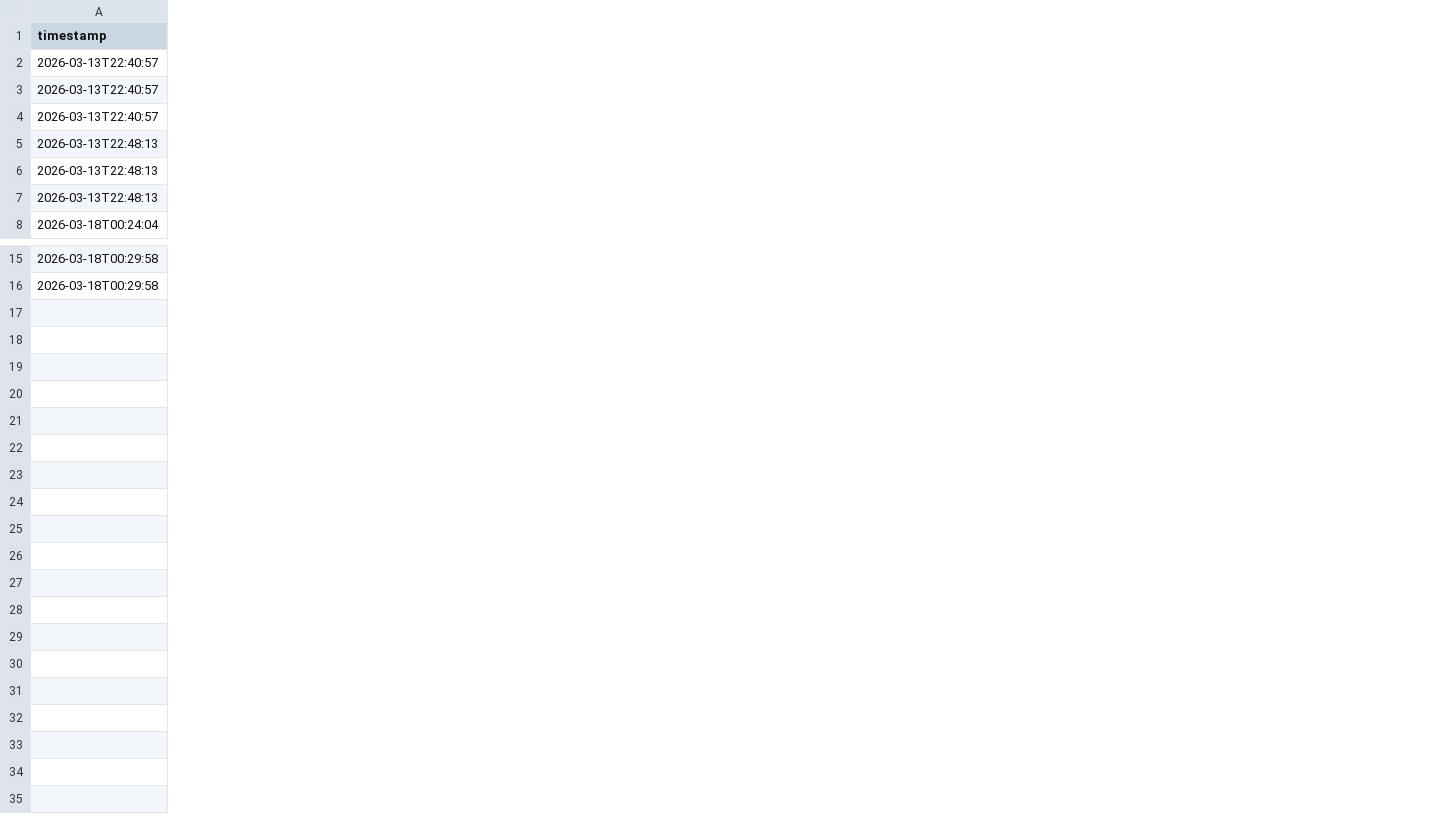
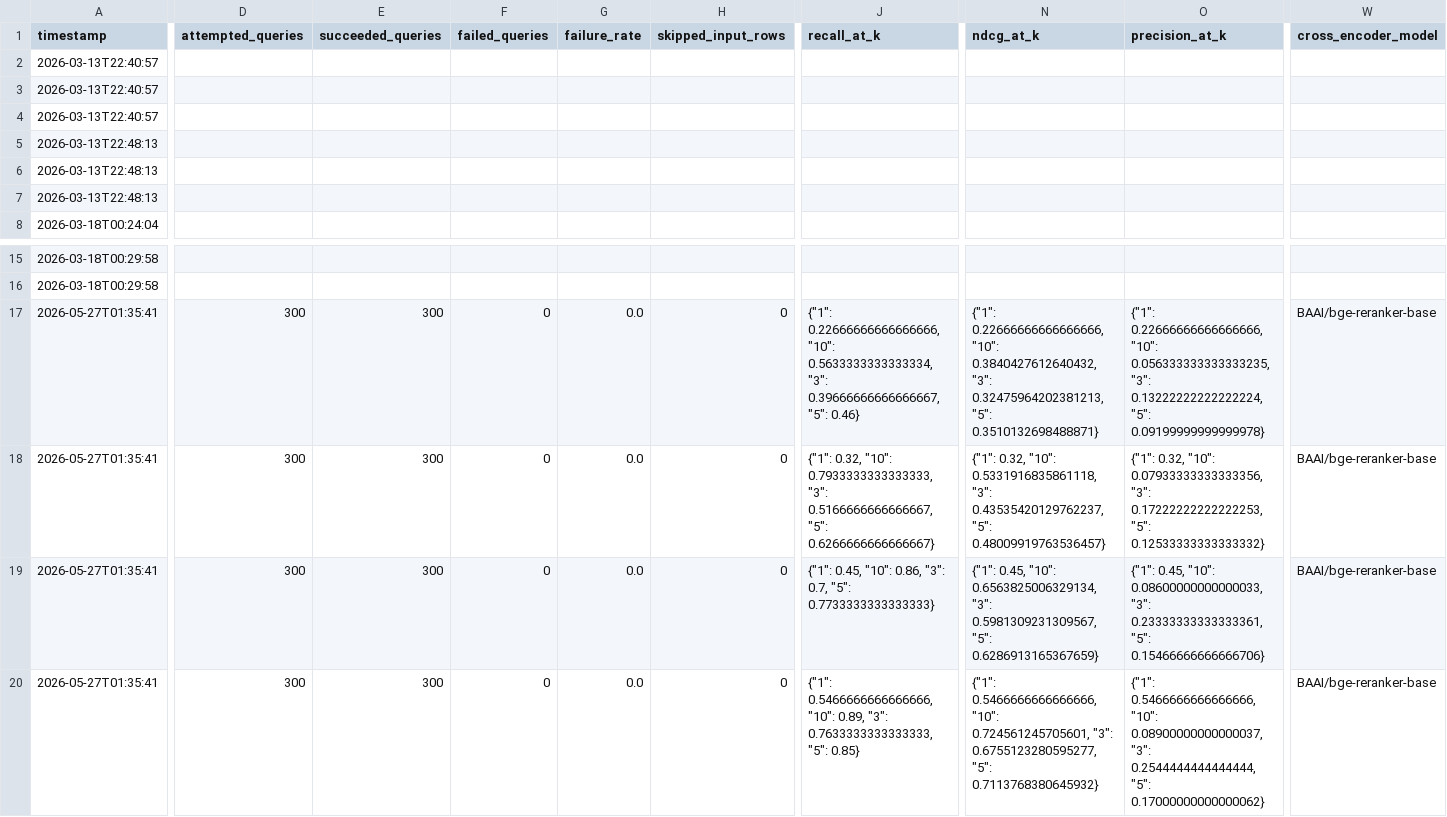
Before and after one commit to dizza01/BornInBradford-datadict, a CSV file: llm_poc/eval/results/retrieval_metrics/comparison.csv, drawn as a sheet; only a part is shown, gaps mark what is left out; rows hold the shown columns only; the diff covers the shown part only; the diff names each change by its address in the sheet, - before the commit and + after, or states it on an @@ line.

```diff
--- a/llm_poc/eval/results/retrieval_metrics/comparison.csv
+++ b/llm_poc/eval/results/retrieval_metrics/comparison.csv
+column D (attempted_queries), empty
+column E (succeeded_queries), empty
+column F (failed_queries), empty
+column G (failure_rate), empty
+column H (skipped_input_rows), empty
+column J (recall_at_k), empty
+column N (ndcg_at_k), empty
+column O (precision_at_k), empty
+column W (cross_encoder_model), empty
+row 17: 2026-05-27T01:35:41 | 300 | 300 | 0 | 0.0 | 0 | {"1": 0.22666666666666666, "10": 0.5633333333333334, "3": 0.39666666666666667, "5": 0.46} | {"1": 0.22666666666666666, "10": 0.3840427612640432, "3": 0.32475964202381213, "5": 0.3510132698488871} | {"1": 0.22666666666666666, "10": 0.056333333333333235, "3": 0.13222222222222224, "5": 0.09199999999999978} | BAAI/bge-reranker-base
+row 18: 2026-05-27T01:35:41 | 300 | 300 | 0 | 0.0 | 0 | {"1": 0.32, "10": 0.7933333333333333, "3": 0.5166666666666667, "5": 0.6266666666666667} | {"1": 0.32, "10": 0.5331916835861118, "3": 0.43535420129762237, "5": 0.48009919763536457} | {"1": 0.32, "10": 0.07933333333333356, "3": 0.17222222222222253, "5": 0.12533333333333332} | BAAI/bge-reranker-base
+row 19: 2026-05-27T01:35:41 | 300 | 300 | 0 | 0.0 | 0 | {"1": 0.45, "10": 0.86, "3": 0.7, "5": 0.7733333333333333} | {"1": 0.45, "10": 0.6563825006329134, "3": 0.5981309231309567, "5": 0.6286913165367659} | {"1": 0.45, "10": 0.08600000000000033, "3": 0.23333333333333361, "5": 0.15466666666666706} | BAAI/bge-reranker-base
+row 20: 2026-05-27T01:35:41 | 300 | 300 | 0 | 0.0 | 0 | {"1": 0.5466666666666666, "10": 0.89, "3": 0.7633333333333333, "5": 0.85} | {"1": 0.5466666666666666, "10": 0.724561245705601, "3": 0.6755123280595277, "5": 0.7113768380645932} | {"1": 0.5466666666666666, "10": 0.08900000000000037, "3": 0.2544444444444444, "5": 0.17000000000000062} | BAAI/bge-reranker-base
```
Also changed, not shown: 3 added columns and 6 removed columns elsewhere in this file, llm_poc/eval/results/llm_faithfulness_metrics/comparison.csv, 41 other files.
